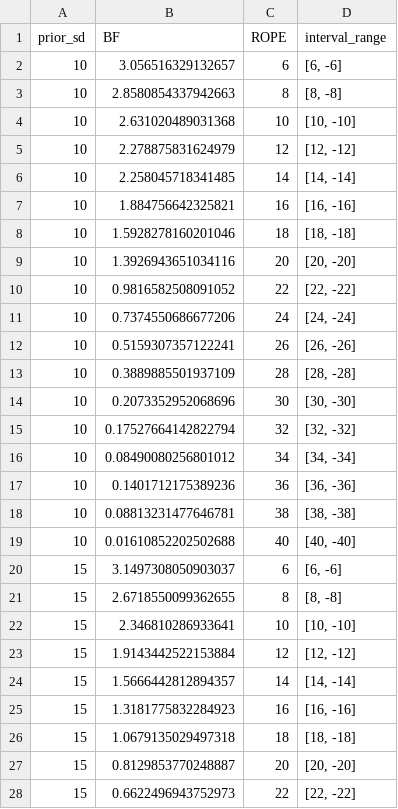
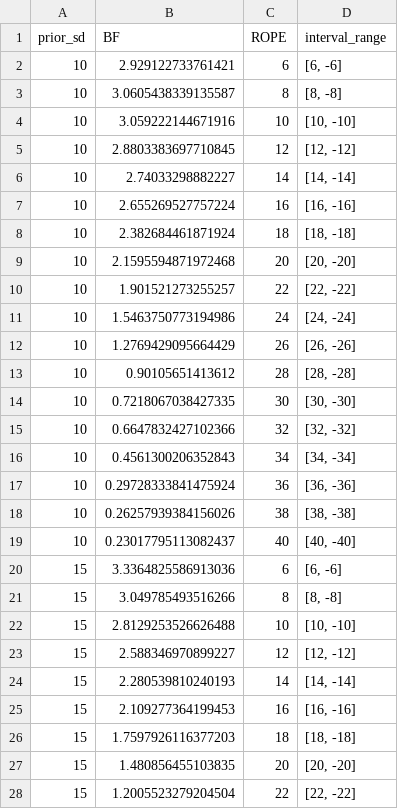
Before and after one commit to michael-franke/bayes_factors_intervals_tutorial, a CSV file: models/loop_results.csv, drawn as a sheet; only a part is shown; the diff covers the shown part only.

Commit message:
some edits, particularly for BF explanation with encompassing model

```diff
--- a/models/loop_results.csv
+++ b/models/loop_results.csv
@@ -1,28 +1,28 @@
 prior_sd,BF,ROPE,interval_range
-10,3.056516329132657,6,"[6, -6]"
-10,2.8580854337942663,8,"[8, -8]"
-10,2.631020489031368,10,"[10, -10]"
-10,2.278875831624979,12,"[12, -12]"
-10,2.258045718341485,14,"[14, -14]"
-10,1.884756642325821,16,"[16, -16]"
-10,1.5928278160201046,18,"[18, -18]"
-10,1.3926943651034116,20,"[20, -20]"
-10,0.9816582508091052,22,"[22, -22]"
-10,0.7374550686677206,24,"[24, -24]"
-10,0.5159307357122241,26,"[26, -26]"
-10,0.3889885501937109,28,"[28, -28]"
-10,0.2073352952068696,30,"[30, -30]"
-10,0.17527664142822794,32,"[32, -32]"
-10,0.08490080256801012,34,"[34, -34]"
-10,0.1401712175389236,36,"[36, -36]"
-10,0.08813231477646781,38,"[38, -38]"
-10,0.01610852202502688,40,"[40, -40]"
-15,3.1497308050903037,6,"[6, -6]"
-15,2.6718550099362655,8,"[8, -8]"
-15,2.346810286933641,10,"[10, -10]"
-15,1.9143442522153884,12,"[12, -12]"
-15,1.5666442812894357,14,"[14, -14]"
-15,1.3181775832284923,16,"[16, -16]"
-15,1.0679135029497318,18,"[18, -18]"
-15,0.8129853770248887,20,"[20, -20]"
-15,0.6622496943752973,22,"[22, -22]"
+10,2.929122733761421,6,"[6, -6]"
+10,3.0605438339135587,8,"[8, -8]"
+10,3.059222144671916,10,"[10, -10]"
+10,2.8803383697710845,12,"[12, -12]"
+10,2.74033298882227,14,"[14, -14]"
+10,2.655269527757224,16,"[16, -16]"
+10,2.382684461871924,18,"[18, -18]"
+10,2.1595594871972468,20,"[20, -20]"
+10,1.901521273255257,22,"[22, -22]"
+10,1.5463750773194986,24,"[24, -24]"
+10,1.2769429095664429,26,"[26, -26]"
+10,0.90105651413612,28,"[28, -28]"
+10,0.7218067038427335,30,"[30, -30]"
+10,0.6647832427102366,32,"[32, -32]"
+10,0.4561300206352843,34,"[34, -34]"
+10,0.29728333841475924,36,"[36, -36]"
+10,0.26257939384156026,38,"[38, -38]"
+10,0.23017795113082437,40,"[40, -40]"
+15,3.3364825586913036,6,"[6, -6]"
+15,3.049785493516266,8,"[8, -8]"
+15,2.8129253526626488,10,"[10, -10]"
+15,2.588346970899227,12,"[12, -12]"
+15,2.280539810240193,14,"[14, -14]"
+15,2.109277364199453,16,"[16, -16]"
+15,1.7597926116377203,18,"[18, -18]"
+15,1.480856455103835,20,"[20, -20]"
+15,1.2005523279204504,22,"[22, -22]"
```
Also changed, not shown: 63 edited cells elsewhere in this file, 10 other files.
